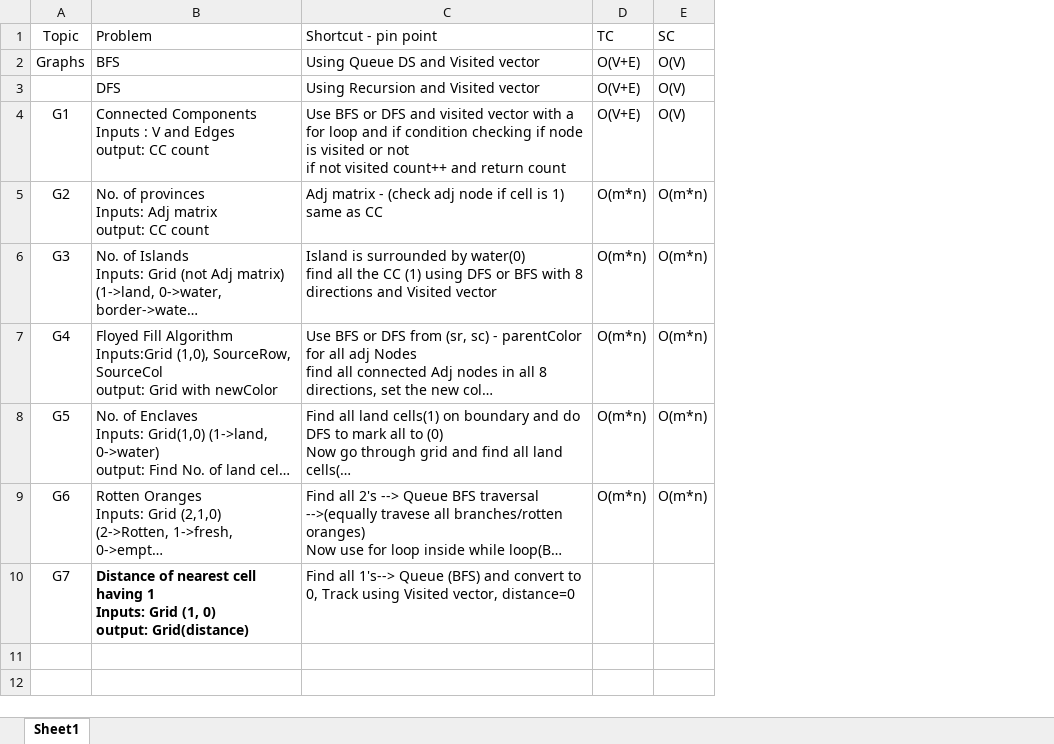
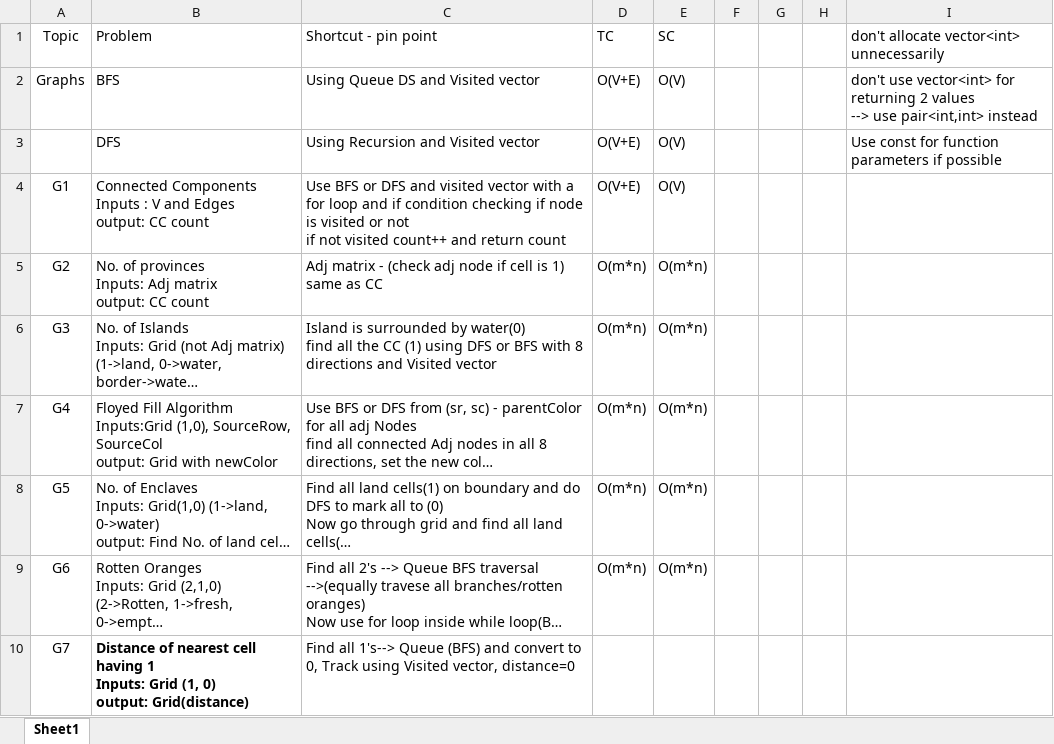
Before and after one commit to Prudhivi-Deepak/DSA, an Excel workbook: DSA_shortcuts.xlsx, sheet Sheet1, drawn as a sheet; long unchanged cells end in …; values as stored, in another font and other column widths than the file's, no borders; ↵ is a line break in a cell; the diff names each change by its address in the sheet, - before the commit and + after, or states it on an @@ line.

```diff
--- a/DSA_shortcuts.xlsx (sheet Sheet1)
+++ b/DSA_shortcuts.xlsx (sheet Sheet1)
+column F, empty
+column G, empty
+column H, empty
+column I, rows 1-3: don't allocate vector<int> unnecessarily | don't use vector<int> for returning 2 values ↵ --> use pair<int,int> instead | Use const for function parameters if possible
```
Also changed, not shown: 1 other file.
